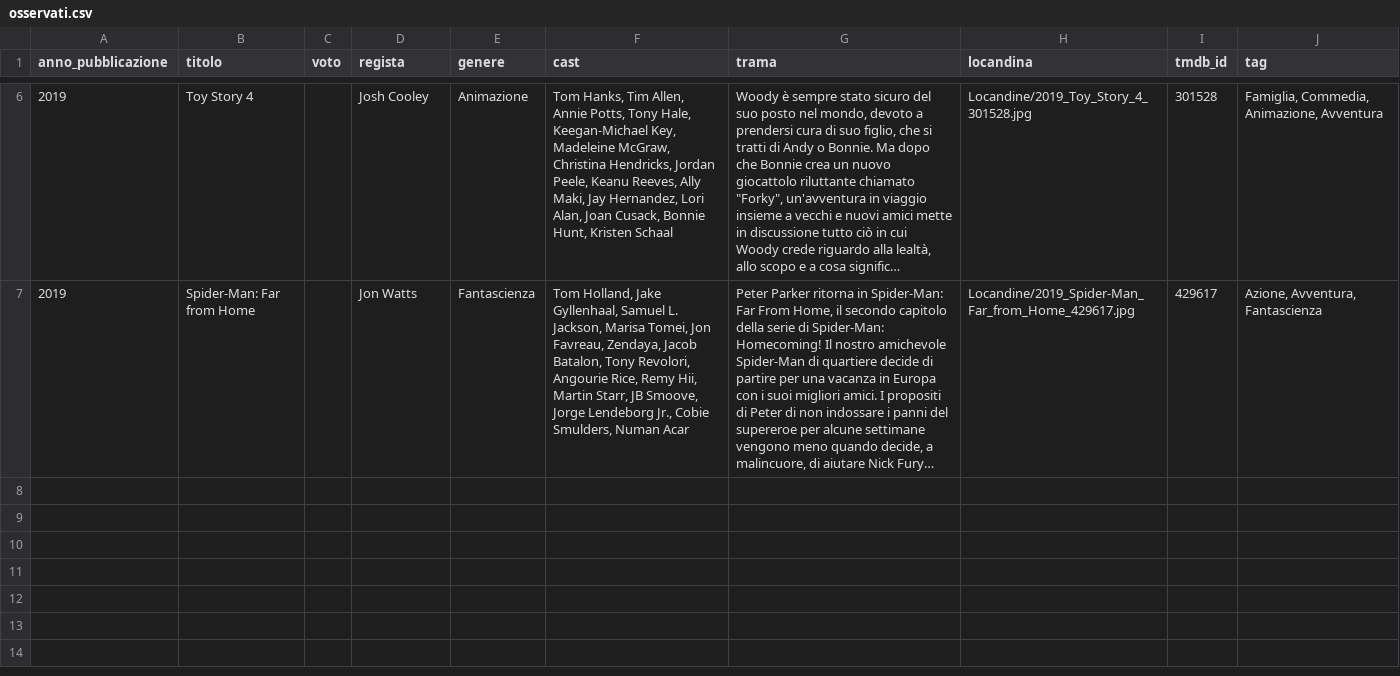
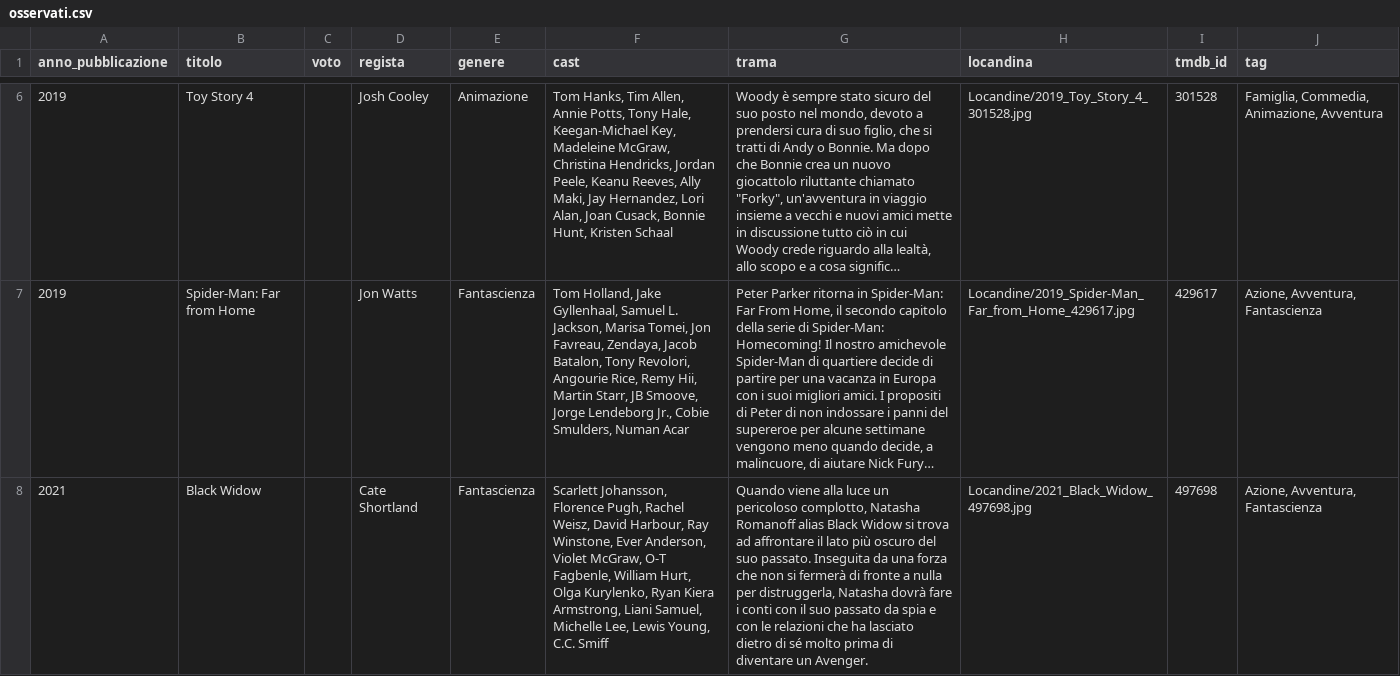
Before and after one commit to ferririccardo94-APP/Cineteca, a CSV file: Cineteca/osservati.csv, drawn as a sheet; only a part is shown, gaps mark what is left out; long unchanged cells end in …; the diff names each change by its address in the sheet, - before the commit and + after, or states it on an @@ line.

Commit message:
Cineteca: aggiorna osservati.csv

```diff
--- a/Cineteca/osservati.csv
+++ b/Cineteca/osservati.csv
+row 8: 2021 | Black Widow |  | Cate Shortland | Fantascienza | Scarlett Johansson, Florence Pugh, Rachel Weisz, David Harbour, Ray Winstone, Ever Anderson, Violet McGraw, O-T Fagbenle, William Hurt, Olga Kurylenko, Ryan Kiera Armstrong, Liani Samuel, Michelle Lee, Lewis Young, C.C. Smiff | Quando viene alla luce un pericoloso complotto, Natasha Romanoff alias Black Widow si trova ad affrontare il lato più oscuro del suo passato. Inseguita da una forza che non si fermerà di fronte a nulla per distruggerla, Natasha dovrà fare i conti con il suo passato da spia e con le relazioni che ha lasciato dietro di sé molto prima di diventare un Avenger. | Locandine/2021_Black_Widow_497698.jpg | 497698 | Azione, Avventura, Fantascienza
```
